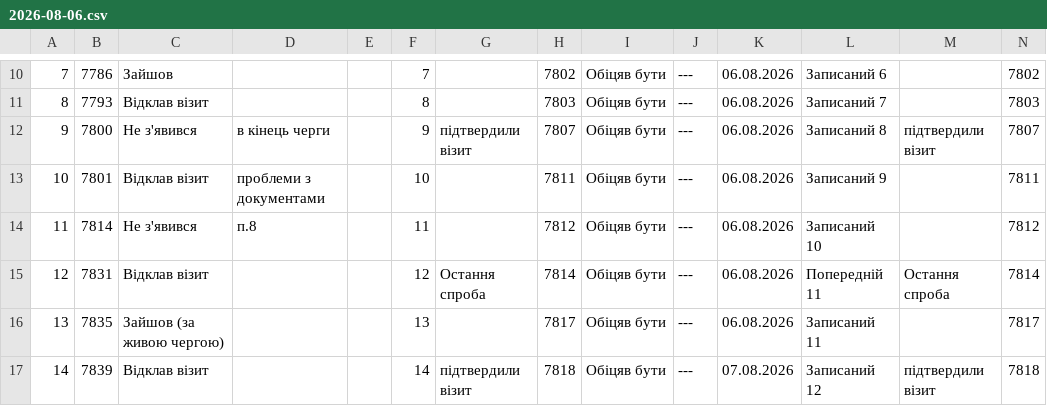
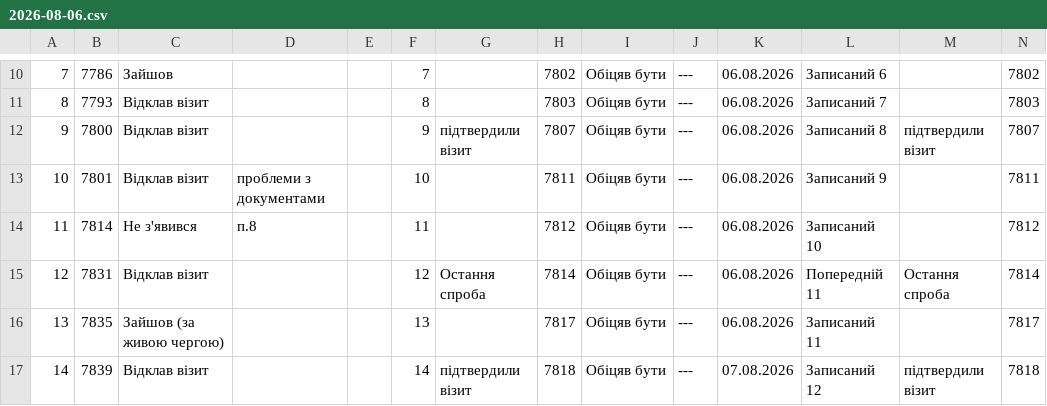
Before and after one commit to zbstof/vlk-zakrevskoho, a CSV file: daily_sheets_cache/2026-08-06.csv, drawn as a sheet; only a part is shown, gaps mark what is left out.

```diff
--- a/daily_sheets_cache/2026-08-06.csv
+++ b/daily_sheets_cache/2026-08-06.csv
@@ -16,3 +16,3 @@
 8,7793,Відклав візит,,,8,,7803,Обіцяв бути,---,06.08.2026,Записаний 7,,7803
-9,7800,Не з'явився,в кінець черги,,9,підтвердили візит,7807,Обіцяв бути,---,06.08.2026,Записаний 8,підтвердили візит,7807
+9,7800,Відклав візит,,,9,підтвердили візит,7807,Обіцяв бути,---,06.08.2026,Записаний 8,підтвердили візит,7807
 10,7801,Відклав візит,проблеми з документами,,10,,7811,Обіцяв бути,---,06.08.2026,Записаний 9,,7811
```
Also changed, not shown: daily_sheets_cache/2026-08-04.csv, daily_sheets_cache/2026-08-05.csv, 1 other file.
